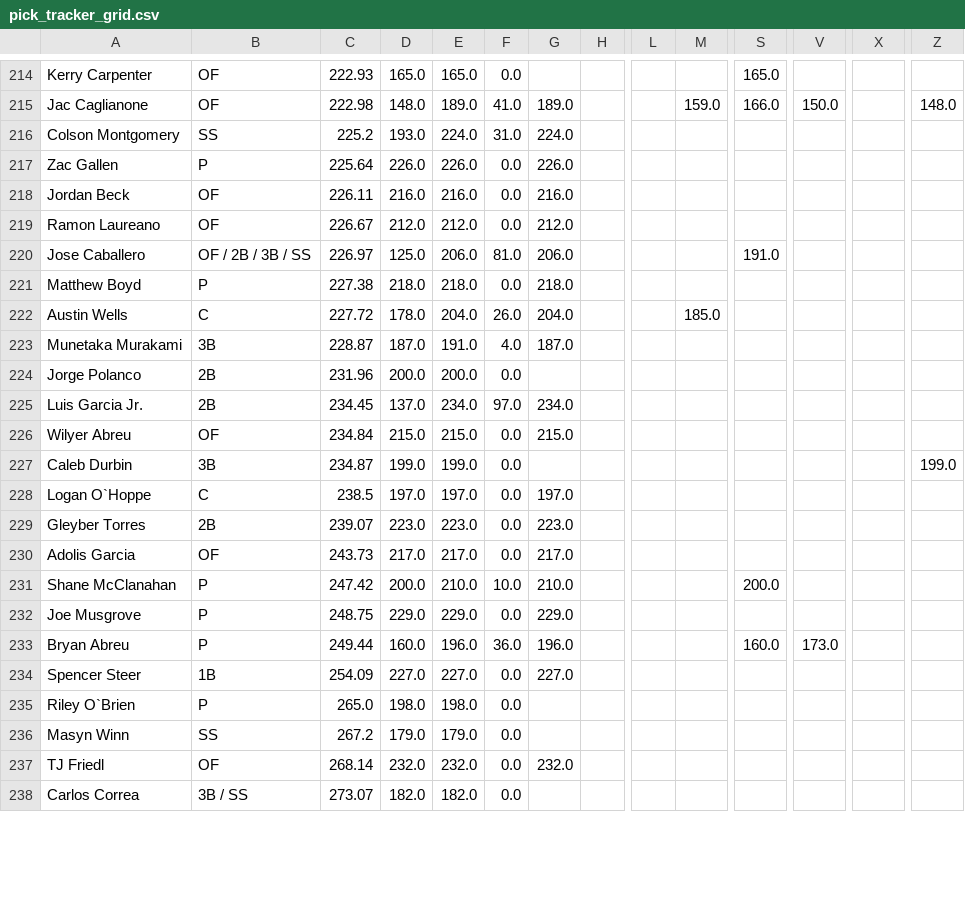
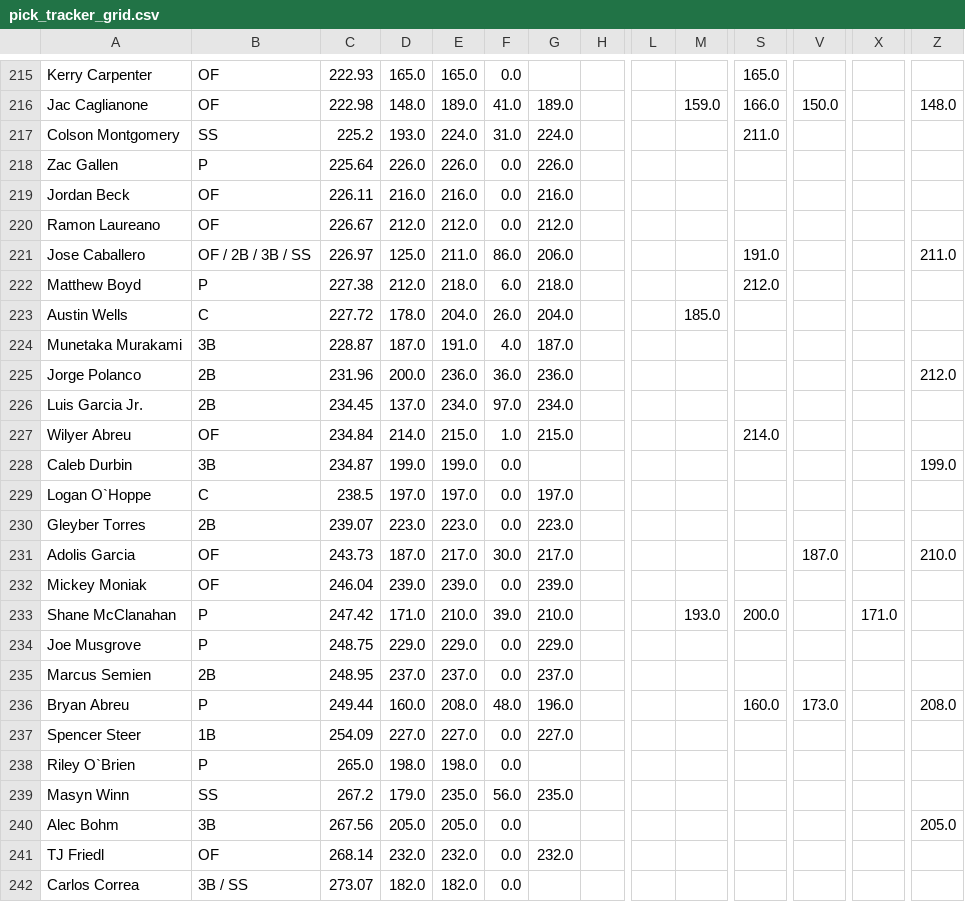
Before and after one commit to chrismack698/TGFBI-Pick-Tracker, a CSV file: data/pick_tracker_grid.csv, drawn as a sheet; only a part is shown, gaps mark what is left out; addresses are those after the commit; rows hold the shown columns only; the diff covers the shown part only; the diff names each change by its address in the sheet, - before the commit and + after, or states it on an @@ line.

```diff
--- a/data/pick_tracker_grid.csv
+++ b/data/pick_tracker_grid.csv
-S217: (empty)
+S217: 211.0
-E221: 206.0
+E221: 211.0
-F221: 81.0
+F221: 86.0
-Z221: (empty)
+Z221: 211.0
-D222: 218.0
+D222: 212.0
-F222: 0.0
+F222: 6.0
-S222: (empty)
+S222: 212.0
-E225: 200.0
+E225: 236.0
-F225: 0.0
+F225: 36.0
-G225: (empty)
+G225: 236.0
-Z225: (empty)
+Z225: 212.0
-D227: 215.0
+D227: 214.0
-F227: 0.0
+F227: 1.0
-S227: (empty)
+S227: 214.0
-D231: 217.0
+D231: 187.0
-F231: 0.0
+F231: 30.0
-V231: (empty)
+V231: 187.0
-Z231: (empty)
+Z231: 210.0
+row 232: Mickey Moniak | OF | 246.04 | 239.0 | 239.0 | 0.0 | 239.0
-D233: 200.0
+D233: 171.0
-F233: 10.0
+F233: 39.0
-M233: (empty)
+M233: 193.0
-X233: (empty)
+X233: 171.0
+row 235: Marcus Semien | 2B | 248.95 | 237.0 | 237.0 | 0.0 | 237.0
-E236: 196.0
+E236: 208.0
-F236: 36.0
+F236: 48.0
-Z236: (empty)
+Z236: 208.0
-E239: 179.0
+E239: 235.0
-F239: 0.0
+F239: 56.0
-G239: (empty)
+G239: 235.0
+row 240: Alec Bohm | 3B | 267.56 | 205.0 | 205.0 | 0.0 |  |  |  |  |  |  |  | 205.0
```
Also changed, not shown: 4 added rows and 109 edited cells elsewhere in this file, 1 other file.
